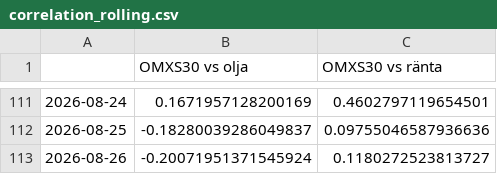
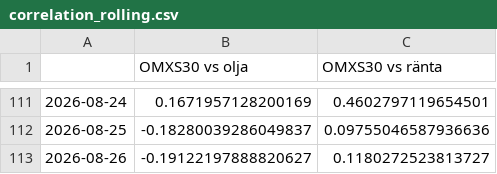
Before and after one commit to claesludvig/projekt, a CSV file: omxs30-yfinance/data/correlation_rolling.csv, drawn as a sheet; only a part is shown, gaps mark what is left out.

```diff
--- a/omxs30-yfinance/data/correlation_rolling.csv
+++ b/omxs30-yfinance/data/correlation_rolling.csv
@@ -112,2 +112,2 @@
 2026-08-25,-0.18280039286049837,0.09755046587936636
-2026-08-26,-0.20071951371545924,0.1180272523813727
+2026-08-26,-0.19122197888820627,0.1180272523813727
```
Also changed, not shown: omxs30-yfinance/data/correlation_prices.csv, omxs30-yfinance/data/correlation_returns.csv, 1 other file.
